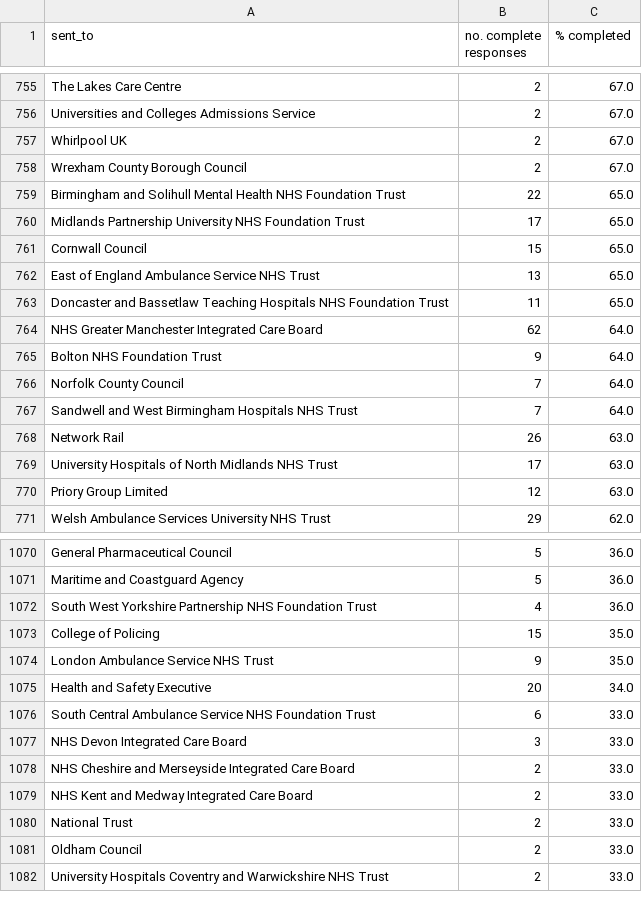
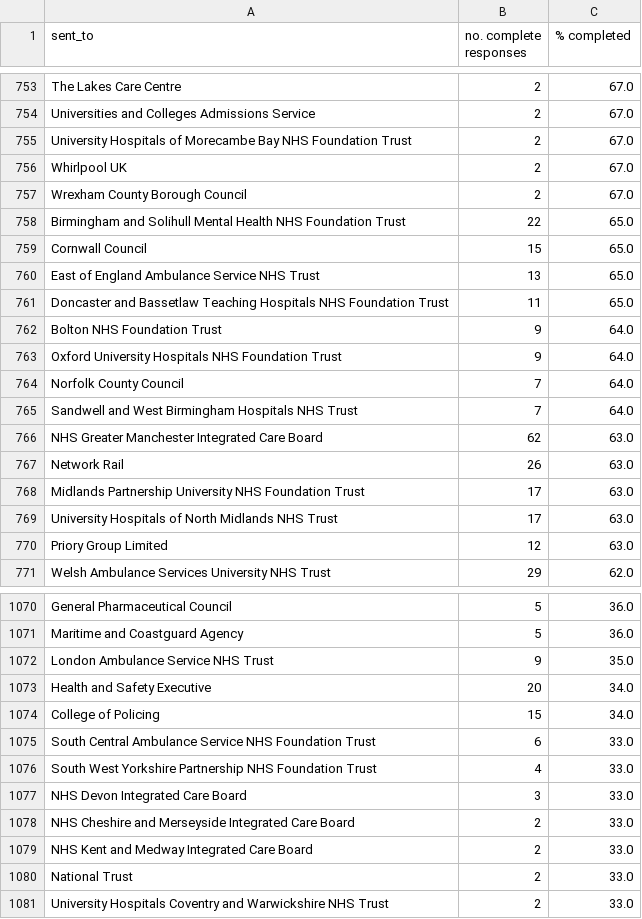
Before and after one commit to georgiarichards/preventabledeathstracker, a CSV file: src/analyse/counts/data/sent/reg28_by_status/counts/completed_counts.csv, drawn as a sheet; only a part is shown, gaps mark what is left out; the diff covers the shown part only.

```diff
--- a/src/analyse/counts/data/sent/reg28_by_status/counts/completed_counts.csv
+++ b/src/analyse/counts/data/sent/reg28_by_status/counts/completed_counts.csv
@@ -756,2 +754,3 @@ The Lakes Care Centre,2,67.0
 Universities and Colleges Admissions Service,2,67.0
+University Hospitals of Morecambe Bay NHS Foundation Trust,2,67.0
 Whirlpool UK,2,67.0
@@ -759,3 +758,2 @@ Wrexham County Borough Council,2,67.0
 Birmingham and Solihull Mental Health NHS Foundation Trust,22,65.0
-Midlands Partnership University NHS Foundation Trust,17,65.0
 Cornwall Council,15,65.0
@@ -763,7 +761,9 @@ East of England Ambulance Service NHS Trust,13,65.0
 Doncaster and Bassetlaw Teaching Hospitals NHS Foundation Trust,11,65.0
-NHS Greater Manchester Integrated Care Board,62,64.0
 Bolton NHS Foundation Trust,9,64.0
+Oxford University Hospitals NHS Foundation Trust,9,64.0
 Norfolk County Council,7,64.0
 Sandwell and West Birmingham Hospitals NHS Trust,7,64.0
+NHS Greater Manchester Integrated Care Board,62,63.0
 Network Rail,26,63.0
+Midlands Partnership University NHS Foundation Trust,17,63.0
 University Hospitals of North Midlands NHS Trust,17,63.0
@@ -1071,7 +1071,7 @@ General Pharmaceutical Council,5,36.0
 Maritime and Coastguard Agency,5,36.0
-South West Yorkshire Partnership NHS Foundation Trust,4,36.0
-College of Policing,15,35.0
 London Ambulance Service NHS Trust,9,35.0
 Health and Safety Executive,20,34.0
+College of Policing,15,34.0
 South Central Ambulance Service NHS Foundation Trust,6,33.0
+South West Yorkshire Partnership NHS Foundation Trust,4,33.0
 NHS Devon Integrated Care Board,3,33.0
@@ -1080,3 +1080,2 @@ NHS Kent and Medway Integrated Care Board,2,33.0
 National Trust,2,33.0
-Oldham Council,2,33.0
 University Hospitals Coventry and Warwickshire NHS Trust,2,33.0
```
Also changed, not shown: 9 added rows and 10 removed rows elsewhere in this file, src/analyse/counts/data/sent/reg28_by_status/completed.csv, src/analyse/counts/data/sent/reg28_by_status/counts/pending_counts.csv, 13 other files.
